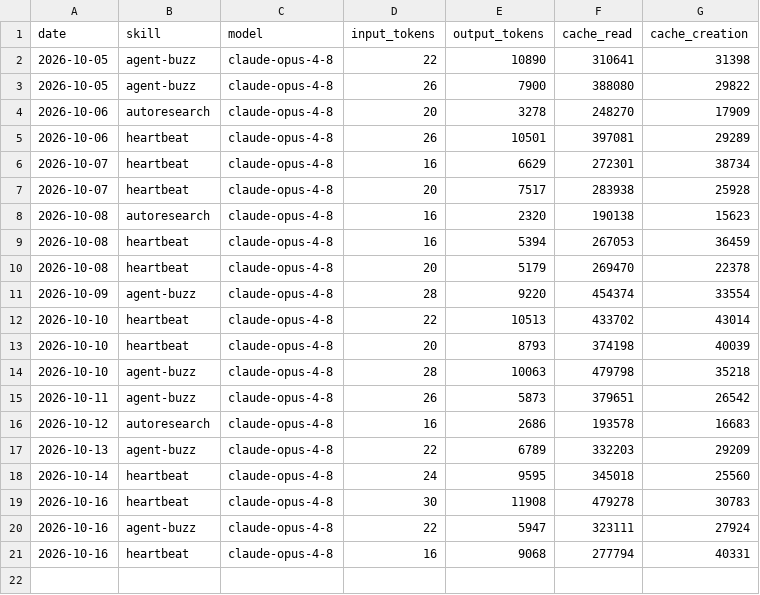
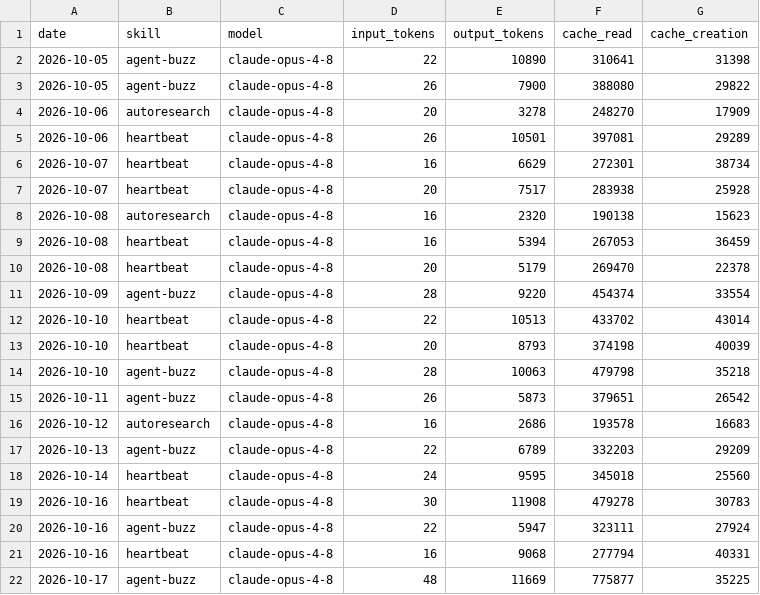
Before and after one commit to NurstarK/aeon-upstream, a CSV file: memory/token-usage.csv, drawn as a sheet.

Commit message:
chore(agent-buzz): auto-commit 2026-10-17

```diff
--- a/memory/token-usage.csv
+++ b/memory/token-usage.csv
@@ -21 +21,2 @@ date,skill,model,input_tokens,output_tokens,cache_read,cache_creation
 2026-10-16,heartbeat,claude-opus-4-8,16,9068,277794,40331
+2026-10-17,agent-buzz,claude-opus-4-8,48,11669,775877,35225
```
Also changed, not shown: 5 other files.
